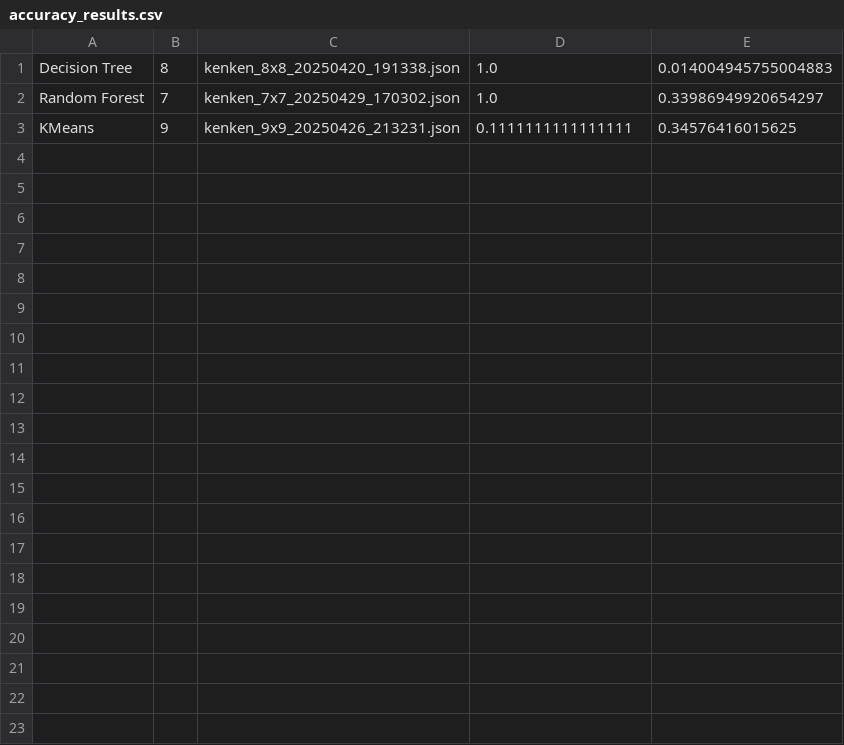
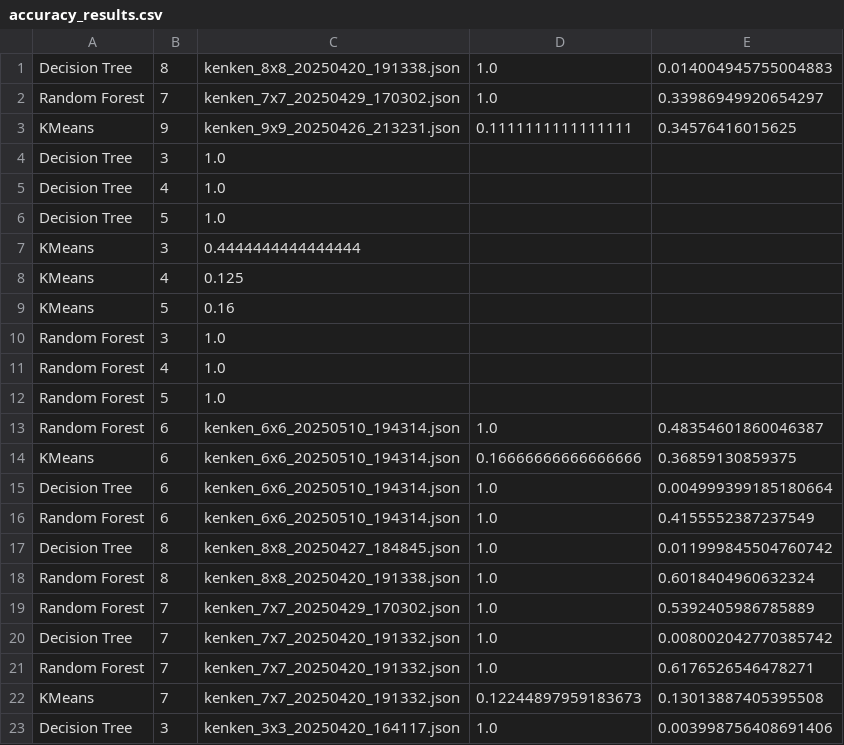
Before and after one commit to codesob/gamegame, a CSV file: kenken_project/accuracy_results.csv, drawn as a sheet; only a part is shown; the diff covers the shown part only; the diff names each change by its address in the sheet, - before the commit and + after, or states it on an @@ line.

```diff
--- a/kenken_project/accuracy_results.csv
+++ b/kenken_project/accuracy_results.csv
+row 4: Decision Tree | 3 | 1.0
+row 5: Decision Tree | 4 | 1.0
+row 6: Decision Tree | 5 | 1.0
+row 7: KMeans | 3 | 0.4444444444444444
+row 8: KMeans | 4 | 0.125
+row 9: KMeans | 5 | 0.16
+row 10: Random Forest | 3 | 1.0
+row 11: Random Forest | 4 | 1.0
+row 12: Random Forest | 5 | 1.0
+row 13: Random Forest | 6 | kenken_6x6_20250510_194314.json | 1.0 | 0.48354601860046387
+row 14: KMeans | 6 | kenken_6x6_20250510_194314.json | 0.16666666666666666 | 0.36859130859375
+row 15: Decision Tree | 6 | kenken_6x6_20250510_194314.json | 1.0 | 0.004999399185180664
+row 16: Random Forest | 6 | kenken_6x6_20250510_194314.json | 1.0 | 0.4155552387237549
+row 17: Decision Tree | 8 | kenken_8x8_20250427_184845.json | 1.0 | 0.011999845504760742
+row 18: Random Forest | 8 | kenken_8x8_20250420_191338.json | 1.0 | 0.6018404960632324
+row 19: Random Forest | 7 | kenken_7x7_20250429_170302.json | 1.0 | 0.5392405986785889
+row 20: Decision Tree | 7 | kenken_7x7_20250420_191332.json | 1.0 | 0.008002042770385742
+row 21: Random Forest | 7 | kenken_7x7_20250420_191332.json | 1.0 | 0.6176526546478271
+row 22: KMeans | 7 | kenken_7x7_20250420_191332.json | 0.12244897959183673 | 0.13013887405395508
+row 23: Decision Tree | 3 | kenken_3x3_20250420_164117.json | 1.0 | 0.003998756408691406
```
Also changed, not shown: 19 added rows elsewhere in this file, 8 other files.
